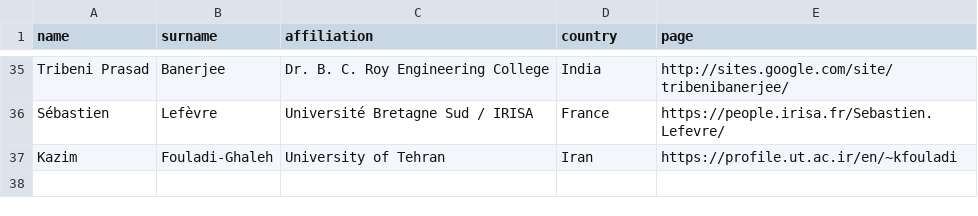
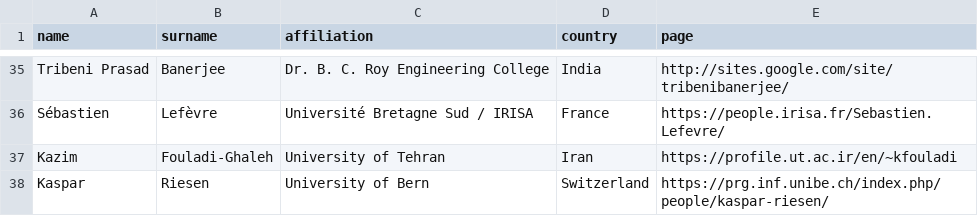
Before and after one commit to iapr-tc15/iapr-tc15.github.io, a CSV file: _data/members.csv, drawn as a sheet; only a part is shown, gaps mark what is left out; the diff names each change by its address in the sheet, - before the commit and + after, or states it on an @@ line.

Commit message:
Added Kaspar Riesen

```diff
--- a/_data/members.csv
+++ b/_data/members.csv
+row 38: Kaspar | Riesen | University of Bern | Switzerland | https://prg.inf.unibe.ch/index.php/people/kaspar-riesen/
```
